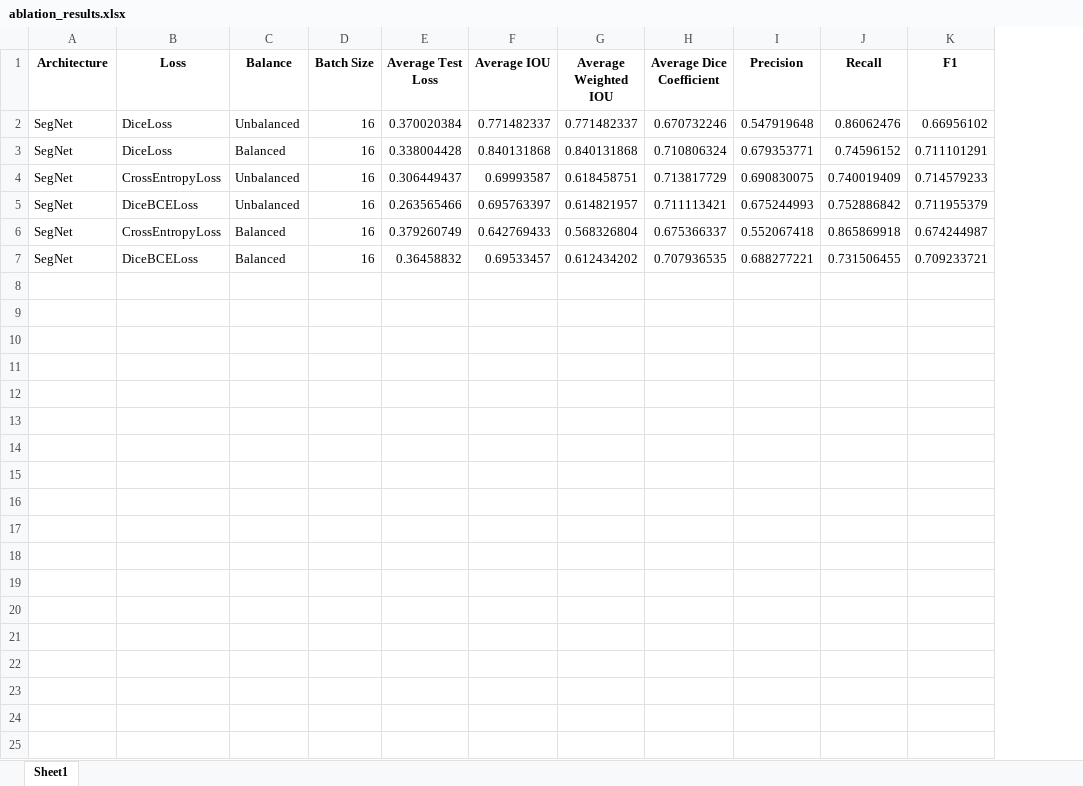
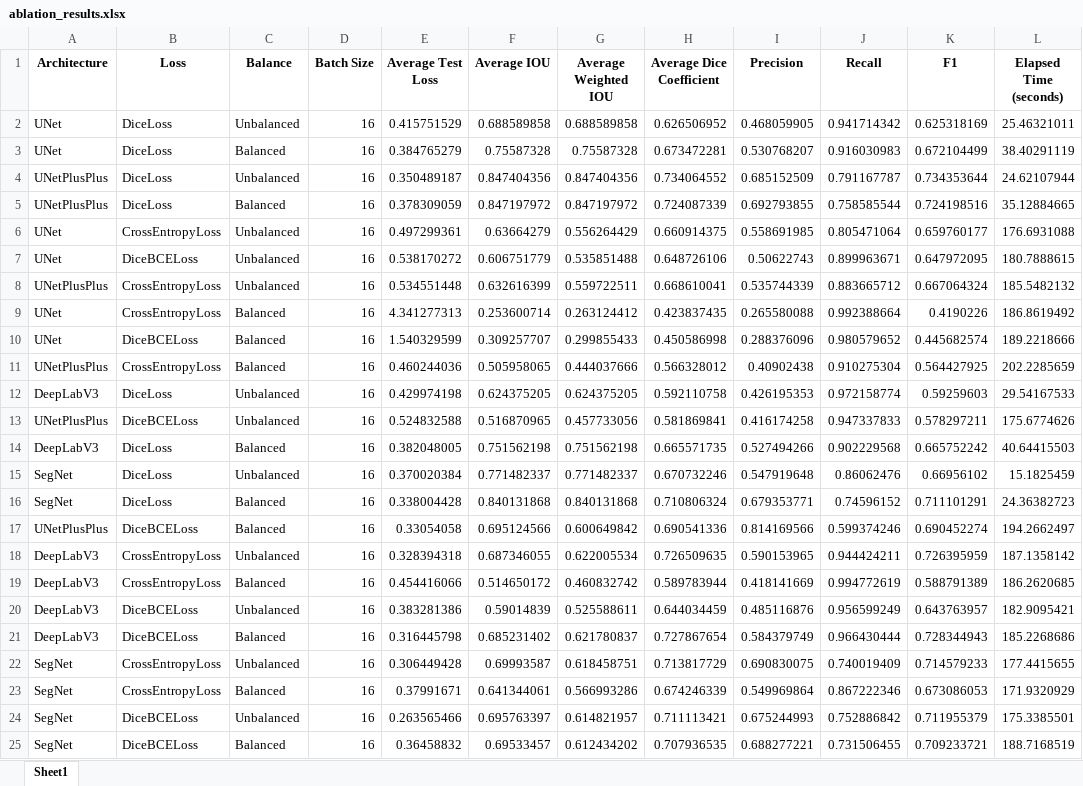
Before and after one commit to Lilly-Rowland/Leaf_Hair_Analysis, an Excel workbook: results/ablation_results.xlsx, sheet Sheet1, drawn as a sheet; values as stored, in another font and other column widths than the file's, no borders; removed rows and columns are numbered as before the commit, all else as after; the diff names each change by its address in the sheet, - before the commit and + after, or states it on an @@ line.

```diff
--- a/results/ablation_results.xlsx (sheet Sheet1)
+++ b/results/ablation_results.xlsx (sheet Sheet1)
+column L (Elapsed Time (seconds)), rows 15-16: 15.1825459 | 24.36382723; row 22: 177.4415655; rows 24-25: 175.3385501 | 188.7168519
+row 2: UNet | DiceLoss | Unbalanced | 16 | 0.415751529 | 0.688589858 | 0.688589858 | 0.626506952 | 0.468059905 | 0.941714342 | 0.625318169 | 25.46321011
+row 3: UNet | DiceLoss | Balanced | 16 | 0.384765279 | 0.75587328 | 0.75587328 | 0.673472281 | 0.530768207 | 0.916030983 | 0.672104499 | 38.40291119
+row 4: UNetPlusPlus | DiceLoss | Unbalanced | 16 | 0.350489187 | 0.847404356 | 0.847404356 | 0.734064552 | 0.685152509 | 0.791167787 | 0.734353644 | 24.62107944
+row 5: UNetPlusPlus | DiceLoss | Balanced | 16 | 0.378309059 | 0.847197972 | 0.847197972 | 0.724087339 | 0.692793855 | 0.758585544 | 0.724198516 | 35.12884665
+row 6: UNet | CrossEntropyLoss | Unbalanced | 16 | 0.497299361 | 0.63664279 | 0.556264429 | 0.660914375 | 0.558691985 | 0.805471064 | 0.659760177 | 176.6931088
+row 7: UNet | DiceBCELoss | Unbalanced | 16 | 0.538170272 | 0.606751779 | 0.535851488 | 0.648726106 | 0.50622743 | 0.899963671 | 0.647972095 | 180.7888615
+row 8: UNetPlusPlus | CrossEntropyLoss | Unbalanced | 16 | 0.534551448 | 0.632616399 | 0.559722511 | 0.668610041 | 0.535744339 | 0.883665712 | 0.667064324 | 185.5482132
+row 9: UNet | CrossEntropyLoss | Balanced | 16 | 4.341277313 | 0.253600714 | 0.263124412 | 0.423837435 | 0.265580088 | 0.992388664 | 0.4190226 | 186.8619492
+row 10: UNet | DiceBCELoss | Balanced | 16 | 1.540329599 | 0.309257707 | 0.299855433 | 0.450586998 | 0.288376096 | 0.980579652 | 0.445682574 | 189.2218666
+row 11: UNetPlusPlus | CrossEntropyLoss | Balanced | 16 | 0.460244036 | 0.505958065 | 0.444037666 | 0.566328012 | 0.40902438 | 0.910275304 | 0.564427925 | 202.2285659
+row 12: DeepLabV3 | DiceLoss | Unbalanced | 16 | 0.429974198 | 0.624375205 | 0.624375205 | 0.592110758 | 0.426195353 | 0.972158774 | 0.59259603 | 29.54167533
+row 13: UNetPlusPlus | DiceBCELoss | Unbalanced | 16 | 0.524832588 | 0.516870965 | 0.457733056 | 0.581869841 | 0.416174258 | 0.947337833 | 0.578297211 | 175.6774626
+row 14: DeepLabV3 | DiceLoss | Balanced | 16 | 0.382048005 | 0.751562198 | 0.751562198 | 0.665571735 | 0.527494266 | 0.902229568 | 0.665752242 | 40.64415503
+row 17: UNetPlusPlus | DiceBCELoss | Balanced | 16 | 0.33054058 | 0.695124566 | 0.600649842 | 0.690541336 | 0.814169566 | 0.599374246 | 0.690452274 | 194.2662497
+row 18: DeepLabV3 | CrossEntropyLoss | Unbalanced | 16 | 0.328394318 | 0.687346055 | 0.622005534 | 0.726509635 | 0.590153965 | 0.944424211 | 0.726395959 | 187.1358142
+row 19: DeepLabV3 | CrossEntropyLoss | Balanced | 16 | 0.454416066 | 0.514650172 | 0.460832742 | 0.589783944 | 0.418141669 | 0.994772619 | 0.588791389 | 186.2620685
+row 20: DeepLabV3 | DiceBCELoss | Unbalanced | 16 | 0.383281386 | 0.59014839 | 0.525588611 | 0.644034459 | 0.485116876 | 0.956599249 | 0.643763957 | 182.9095421
+row 21: DeepLabV3 | DiceBCELoss | Balanced | 16 | 0.316445798 | 0.685231402 | 0.621780837 | 0.727867654 | 0.584379749 | 0.966430444 | 0.728344943 | 185.2268686
-E22 (Average Test Loss): 0.306449437
+E22 (Average Test Loss): 0.306449428
+row 23: SegNet | CrossEntropyLoss | Balanced | 16 | 0.37991671 | 0.641344061 | 0.566993286 | 0.674246339 | 0.549969864 | 0.867222346 | 0.673086053 | 171.9320929
-row 6: SegNet | CrossEntropyLoss | Balanced | 16 | 0.379260749 | 0.642769433 | 0.568326804 | 0.675366337 | 0.552067418 | 0.865869918 | 0.674244987
```
Also changed, not shown: 48 other files.
